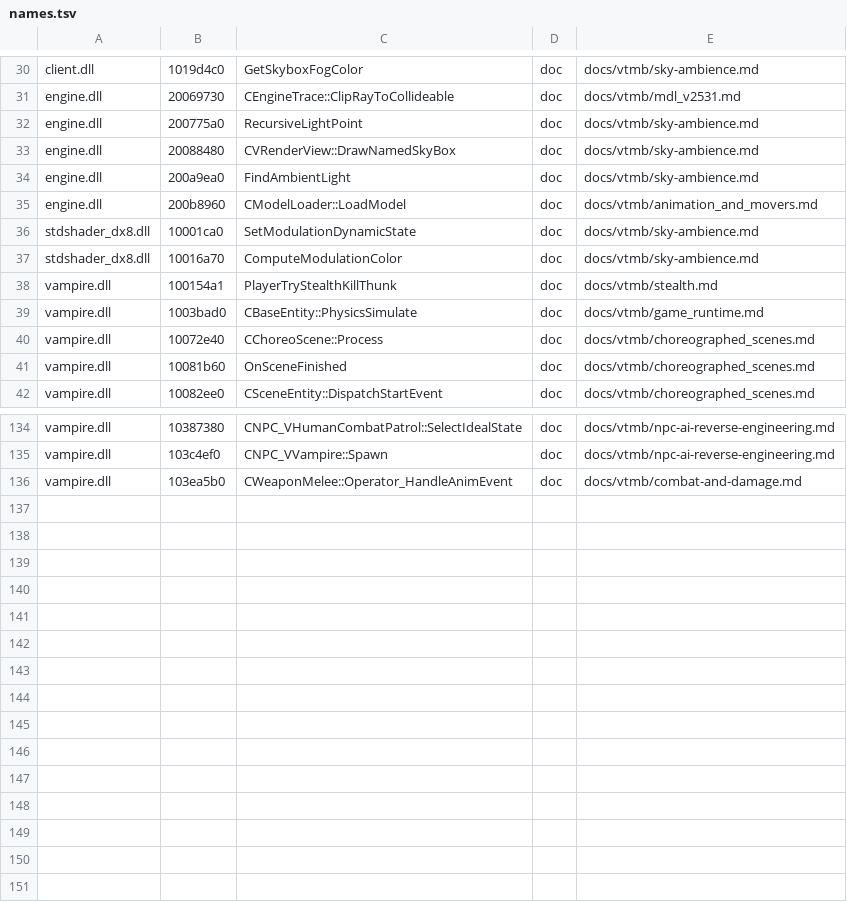
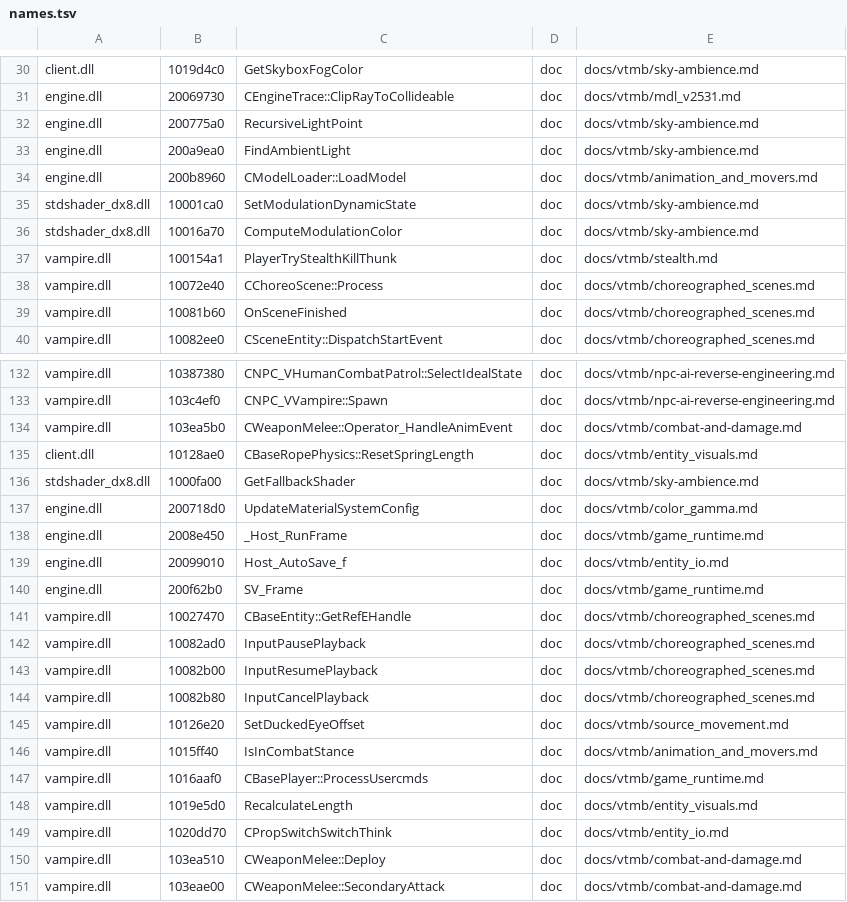
Before and after one commit to jlagedo/elysium-unreal, a TSV file: research/tooling/ghidra/driver/names.tsv, drawn as a sheet; only a part is shown, gaps mark what is left out.

Commit message:
Take the overlay's second pass, and make it refuse a name already in use
The wide harvest is mostly noise, and that is the finding. 74 candidates past
--max-distance 6; 18 survived review. The docs overwhelmingly *describe* an
address -- "the screen-facing test", "one arm routine", "the base +0x694 body is
empty" -- rather than name it, so proximity past the adjacent template picks up
the sentence's other nouns. Precision goes ~97% at distance 6 to ~24% at 120.

Six of the 18 the harvester had paired wrongly and a reader fixed: 0x2008e450 is
_Host_RunFrame and CEngine::Frame is what calls it; 0x20099010 is Host_AutoSave_f
behind the `autosave` ConCommand; 0x200f62b0 is SV_Frame; 0x1016aaf0 is
CBasePlayer::ProcessUsercmds; 0x1020dd70 is CPropSwitchSwitchThink. What landed
otherwise: the scene entity's three playback inputs, the duck lerp, the rope
length pair, IsInCombatStance, CWeaponMelee::Deploy and SecondaryAttack.

Then the pass found a hole in the overlay itself. `CVDmg_t::Apply` at 0x1022F640
applied cleanly and made a THIRD function answer to that name -- the same-address
conflict test cannot see it, because the disagreement is between two addresses
rather than about one. A name that resolves to three bodies is a worse answer
than a FUN_. So a row is now refused when a different non-thunk body in the
module already carries the name, and the whole overlay is re-checked against the
corpus on every apply rather than only the rows being written -- otherwise a
duplicate made before the guard existed stays invisible.

That check immediately caught two more from the first batch, and both are worth
a look rather than a fix: docs name 0x20088480 CVRenderView::DrawNamedSkyBox and
0x1003bad0 CBaseEntity::PhysicsSimulate, while the dump already carries both
names at 0x2010f410 and 0x10040390. One of each pair is wrong and the overlay
cannot tell which, so it drops the row and says so. Same rule as everywhere else
here: report the disagreement, do not launder it.

141 names live, all tier doc.

Rejected on review and left rejected: 0x1011ffe0 is WaterJump by one table in
source_movement.md and CheckWaterJump by a sentence 90 lines later. The docs
disagree with themselves; that is a documentation bug, not a name.

```diff
--- a/research/tooling/ghidra/driver/names.tsv
+++ b/research/tooling/ghidra/driver/names.tsv
@@ -32,3 +32,2 @@ engine.dll	20069730	CEngineTrace::ClipRayToCollideable	doc	docs/vtmb/mdl_v2531.m
 engine.dll	200775a0	RecursiveLightPoint	doc	docs/vtmb/sky-ambience.md
-engine.dll	20088480	CVRenderView::DrawNamedSkyBox	doc	docs/vtmb/sky-ambience.md
 engine.dll	200a9ea0	FindAmbientLight	doc	docs/vtmb/sky-ambience.md
@@ -38,3 +37,2 @@ stdshader_dx8.dll	10016a70	ComputeModulationColor	doc	docs/vtmb/sky-ambience.md
 vampire.dll	100154a1	PlayerTryStealthKillThunk	doc	docs/vtmb/stealth.md
-vampire.dll	1003bad0	CBaseEntity::PhysicsSimulate	doc	docs/vtmb/game_runtime.md
 vampire.dll	10072e40	CChoreoScene::Process	doc	docs/vtmb/choreographed_scenes.md
@@ -136 +134,18 @@ vampire.dll	103c4ef0	CNPC_VVampire::Spawn	doc	docs/vtmb/npc-ai-reverse-engineeri
 vampire.dll	103ea5b0	CWeaponMelee::Operator_HandleAnimEvent	doc	docs/vtmb/combat-and-damage.md
+client.dll	10128ae0	CBaseRopePhysics::ResetSpringLength	doc	docs/vtmb/entity_visuals.md
+stdshader_dx8.dll	1000fa00	GetFallbackShader	doc	docs/vtmb/sky-ambience.md
+engine.dll	200718d0	UpdateMaterialSystemConfig	doc	docs/vtmb/color_gamma.md
+engine.dll	2008e450	_Host_RunFrame	doc	docs/vtmb/game_runtime.md
+engine.dll	20099010	Host_AutoSave_f	doc	docs/vtmb/entity_io.md
+engine.dll	200f62b0	SV_Frame	doc	docs/vtmb/game_runtime.md
+vampire.dll	10027470	CBaseEntity::GetRefEHandle	doc	docs/vtmb/choreographed_scenes.md
+vampire.dll	10082ad0	InputPausePlayback	doc	docs/vtmb/choreographed_scenes.md
+vampire.dll	10082b00	InputResumePlayback	doc	docs/vtmb/choreographed_scenes.md
+vampire.dll	10082b80	InputCancelPlayback	doc	docs/vtmb/choreographed_scenes.md
+vampire.dll	10126e20	SetDuckedEyeOffset	doc	docs/vtmb/source_movement.md
+vampire.dll	1015ff40	IsInCombatStance	doc	docs/vtmb/animation_and_movers.md
+vampire.dll	1016aaf0	CBasePlayer::ProcessUsercmds	doc	docs/vtmb/game_runtime.md
+vampire.dll	1019e5d0	RecalculateLength	doc	docs/vtmb/entity_visuals.md
+vampire.dll	1020dd70	CPropSwitchSwitchThink	doc	docs/vtmb/entity_io.md
+vampire.dll	103ea510	CWeaponMelee::Deploy	doc	docs/vtmb/combat-and-damage.md
+vampire.dll	103eae00	CWeaponMelee::SecondaryAttack	doc	docs/vtmb/combat-and-damage.md
```
Also changed, not shown: 1 other file.
